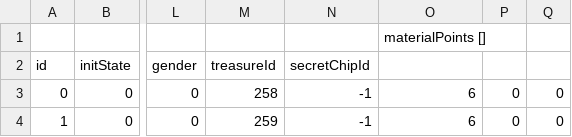
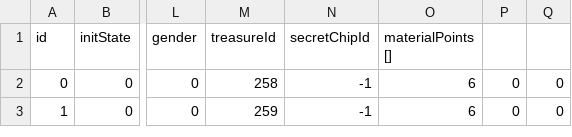
Before and after one commit to anisyahya21/Kingdom-adventures-game-data-and-tools, a CSV file: data/sheet-research/raw-copies/KA GameData - Area.csv, drawn as a sheet; only a part is shown, gaps mark what is left out; removed rows and columns are numbered as before the commit, all else as after; rows hold the shown columns only; the diff names each change by its address in the sheet, - before the commit and + after, or states it on an @@ line.

```diff
--- a/data/sheet-research/raw-copies/KA GameData - Area.csv
+++ b/data/sheet-research/raw-copies/KA GameData - Area.csv
-row 1:  |  |  |  |  | materialPoints []
-O1: (empty)
+O1: materialPoints []
```
Also changed, not shown: data/sheet-research/raw-copies/KA GameData - Exchange.csv, data/sheet-research/raw-copies/KA GameData - GachaEquip.csv, 49 other files.
